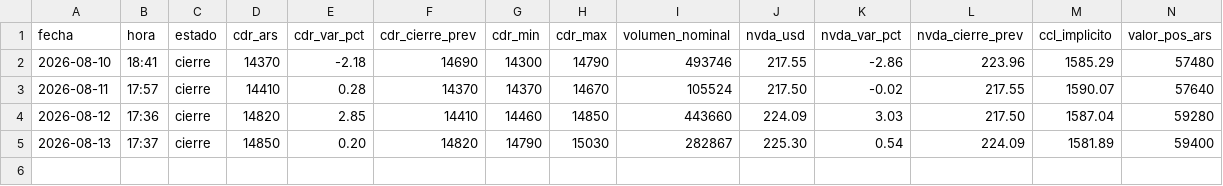
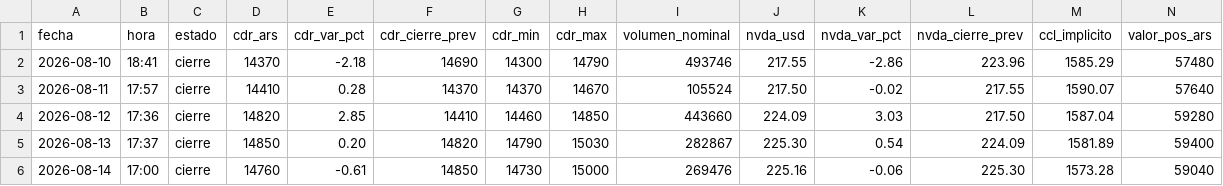
Before and after one commit to m-ramon/bitacora-nvda, a CSV file: historial.csv, drawn as a sheet; only a part is shown; rows hold the shown columns only; the diff names each change by its address in the sheet, - before the commit and + after, or states it on an @@ line.

Commit message:
Reporte del 17/08/2026 (feriado San Martin, sin rueda)
BYMA no opero (3er lunes de agosto). Se publica lo pendiente:
- recuperacion de la rueda del 14/08 (historial.csv, index.html)
- IPC INDEC julio 2026 en posicion.json (2,1% mensual, 33,8% ia)
- reporte-diario.ps1: recuperacion automatica de dias faltantes
- README: seccion "Ninguna rueda se pierde"

```diff
--- a/historial.csv
+++ b/historial.csv
+row 6: 2026-08-14 | 17:00 | cierre | 14760 | -0.61 | 14850 | 14730 | 15000 | 269476 | 225.16 | -0.06 | 225.30 | 1573.28 | 59040
```
Also changed, not shown: 4 other files.
